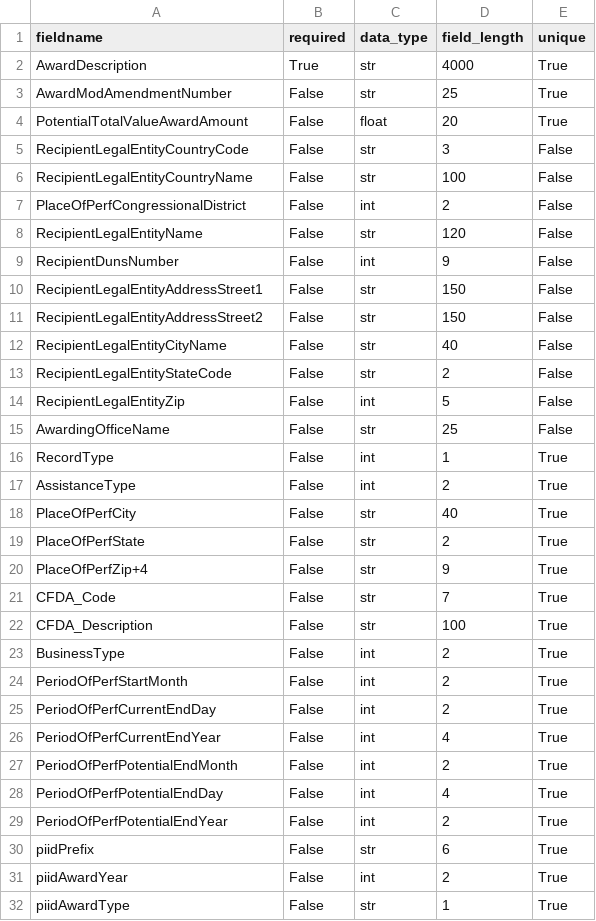
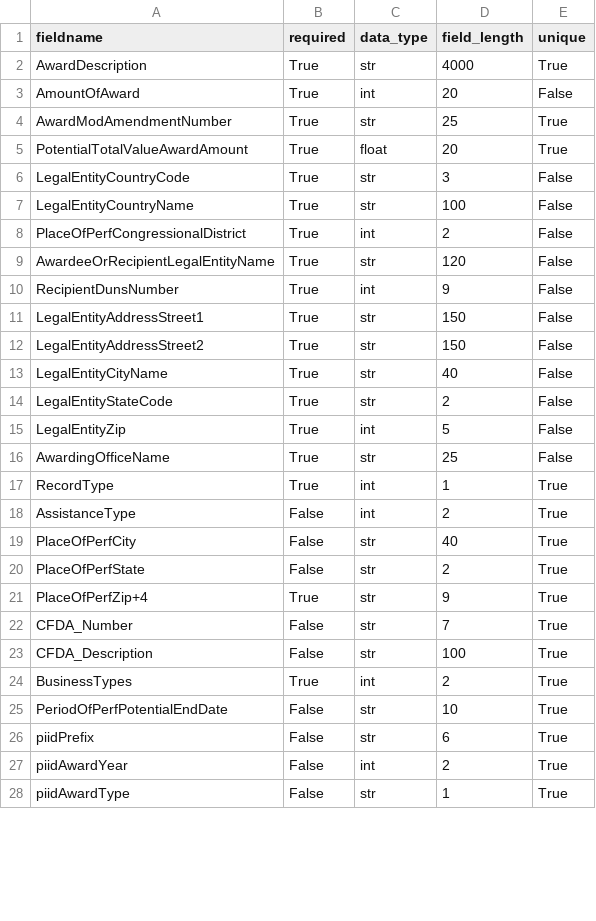
Before and after one commit to 18F/data-act-pilot, a CSV file: app/validator/rules/award_rules.csv, drawn as a sheet; only a part is shown; the diff covers the shown part only.

```diff
--- a/app/validator/rules/award_rules.csv
+++ b/app/validator/rules/award_rules.csv
@@ -2,16 +2,17 @@ fieldname,required,data_type,field_length,unique
 AwardDescription,True,str,4000,True
-AwardModAmendmentNumber,False,str,25,True
-PotentialTotalValueAwardAmount,False,float,20,True
-RecipientLegalEntityCountryCode,False,str,3,False
-RecipientLegalEntityCountryName,False,str,100,False
-PlaceOfPerfCongressionalDistrict,False,int,2,False
-RecipientLegalEntityName,False,str,120,False
-RecipientDunsNumber,False,int,9,False
-RecipientLegalEntityAddressStreet1,False,str,150,False
-RecipientLegalEntityAddressStreet2,False,str,150,False
-RecipientLegalEntityCityName,False,str,40,False
-RecipientLegalEntityStateCode,False,str,2,False
-RecipientLegalEntityZip,False,int,5,False
-AwardingOfficeName,False,str,25,False
-RecordType,False,int,1,True
+AmountOfAward,True,int,20,False
+AwardModAmendmentNumber,True,str,25,True
+PotentialTotalValueAwardAmount,True,float,20,True
+LegalEntityCountryCode,True,str,3,False
+LegalEntityCountryName,True,str,100,False
+PlaceOfPerfCongressionalDistrict,True,int,2,False
+AwardeeOrRecipientLegalEntityName,True,str,120,False
+RecipientDunsNumber,True,int,9,False
+LegalEntityAddressStreet1,True,str,150,False
+LegalEntityAddressStreet2,True,str,150,False
+LegalEntityCityName,True,str,40,False
+LegalEntityStateCode,True,str,2,False
+LegalEntityZip,True,int,5,False
+AwardingOfficeName,True,str,25,False
+RecordType,True,int,1,True
 AssistanceType,False,int,2,True
@@ -19,12 +20,7 @@ PlaceOfPerfCity,False,str,40,True
 PlaceOfPerfState,False,str,2,True
-PlaceOfPerfZip+4,False,str,9,True
-CFDA_Code,False,str,7,True
+PlaceOfPerfZip+4,True,str,9,True
+CFDA_Number,False,str,7,True
 CFDA_Description,False,str,100,True
-BusinessType,False,int,2,True
-PeriodOfPerfStartMonth,False,int,2,True
-PeriodOfPerfCurrentEndDay,False,int,2,True
-PeriodOfPerfCurrentEndYear,False,int,4,True
-PeriodOfPerfPotentialEndMonth,False,int,2,True
-PeriodOfPerfPotentialEndDay,False,int,4,True
-PeriodOfPerfPotentialEndYear,False,int,2,True
+BusinessTypes,True,int,2,True
+PeriodOfPerfPotentialEndDate,False,str,10,True
 piidPrefix,False,str,6,True
```
Also changed, not shown: 1 added row, 5 removed rows and 54 edited cells elsewhere in this file, app/validator/rules/appropriation_rules.csv, 1 other file.
